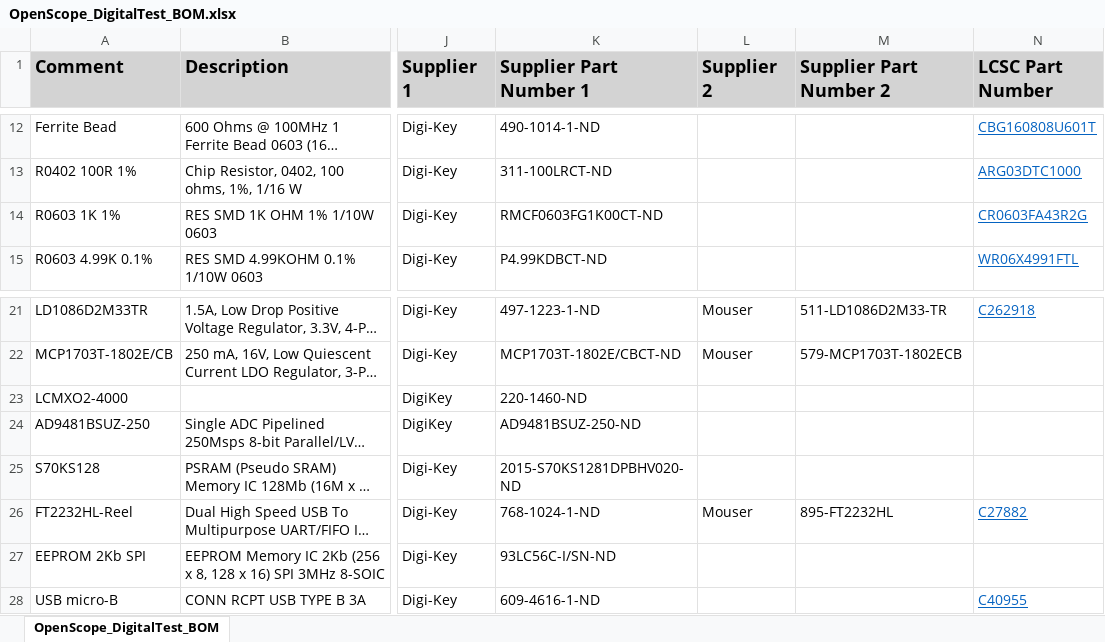
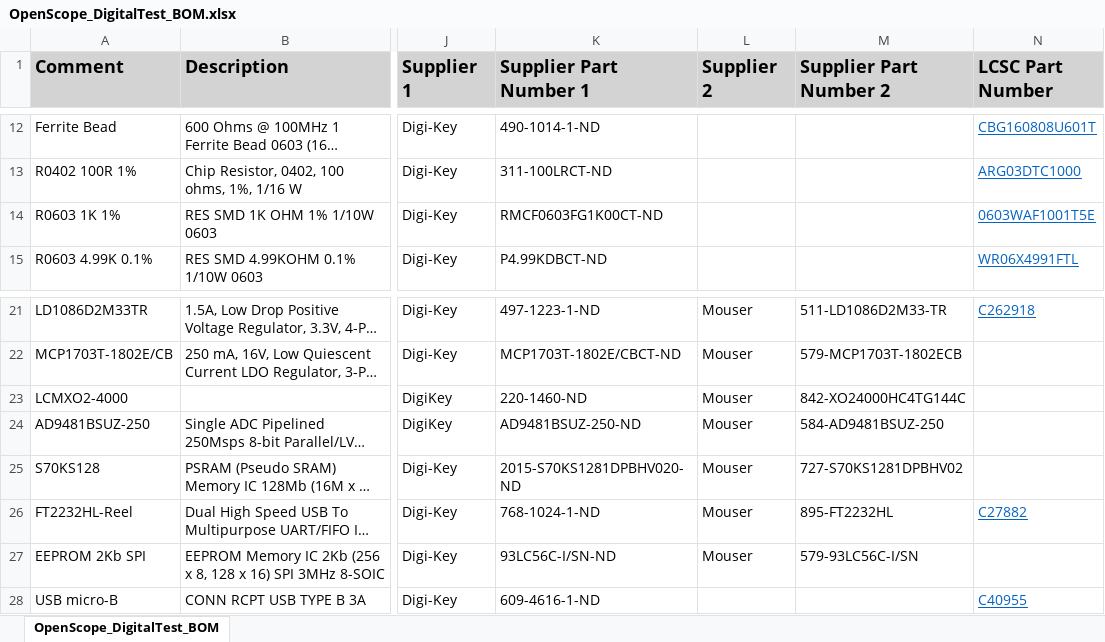
Before and after one commit to ketszim97/OpenScope_DigitalTest, an Excel workbook: Project Outputs for OpenScope_DigitalTest/BOM/OpenScope_DigitalTest_BOM.xlsx, sheet OpenScope_DigitalTest_BOM, drawn as a sheet; only a part is shown, gaps mark what is left out; long unchanged cells end in …; values as stored, in another font and other column widths than the file's, no borders; the diff names each change by its address in the sheet, - before the commit and + after, or states it on an @@ line.

```diff
--- a/Project Outputs for OpenScope_DigitalTest/BOM/OpenScope_DigitalTest_BOM.xlsx (sheet OpenScope_DigitalTest_BOM)
+++ b/Project Outputs for OpenScope_DigitalTest/BOM/OpenScope_DigitalTest_BOM.xlsx (sheet OpenScope_DigitalTest_BOM)
-N14 (LCSC Part Number): CR0603FA43R2G
+N14 (LCSC Part Number): 0603WAF1001T5E
-L23:L25 (Supplier 2): (empty)
+L23:L25 (Supplier 2): Mouser
-M23 (Supplier Part Number 2): (empty)
+M23 (Supplier Part Number 2): 842-XO24000HC4TG144C
-M24 (Supplier Part Number 2): (empty)
+M24 (Supplier Part Number 2): 584-AD9481BSUZ-250
-M25 (Supplier Part Number 2): (empty)
+M25 (Supplier Part Number 2): 727-S70KS1281DPBHV02
-L27 (Supplier 2): (empty)
+L27 (Supplier 2): Mouser
-M27 (Supplier Part Number 2): (empty)
+M27 (Supplier Part Number 2): 579-93LC56C-I/SN
```
Also changed, not shown: 5 other files.
